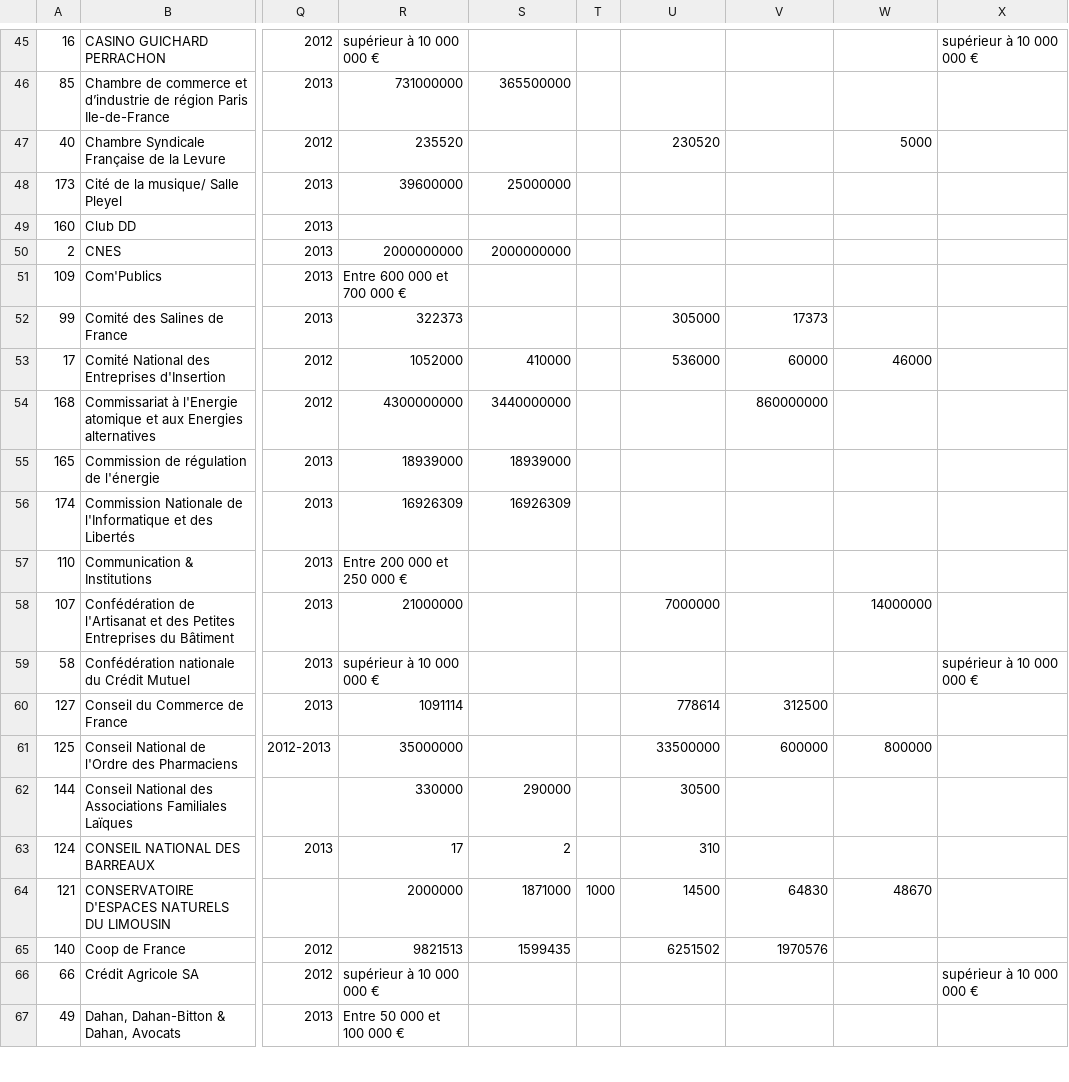
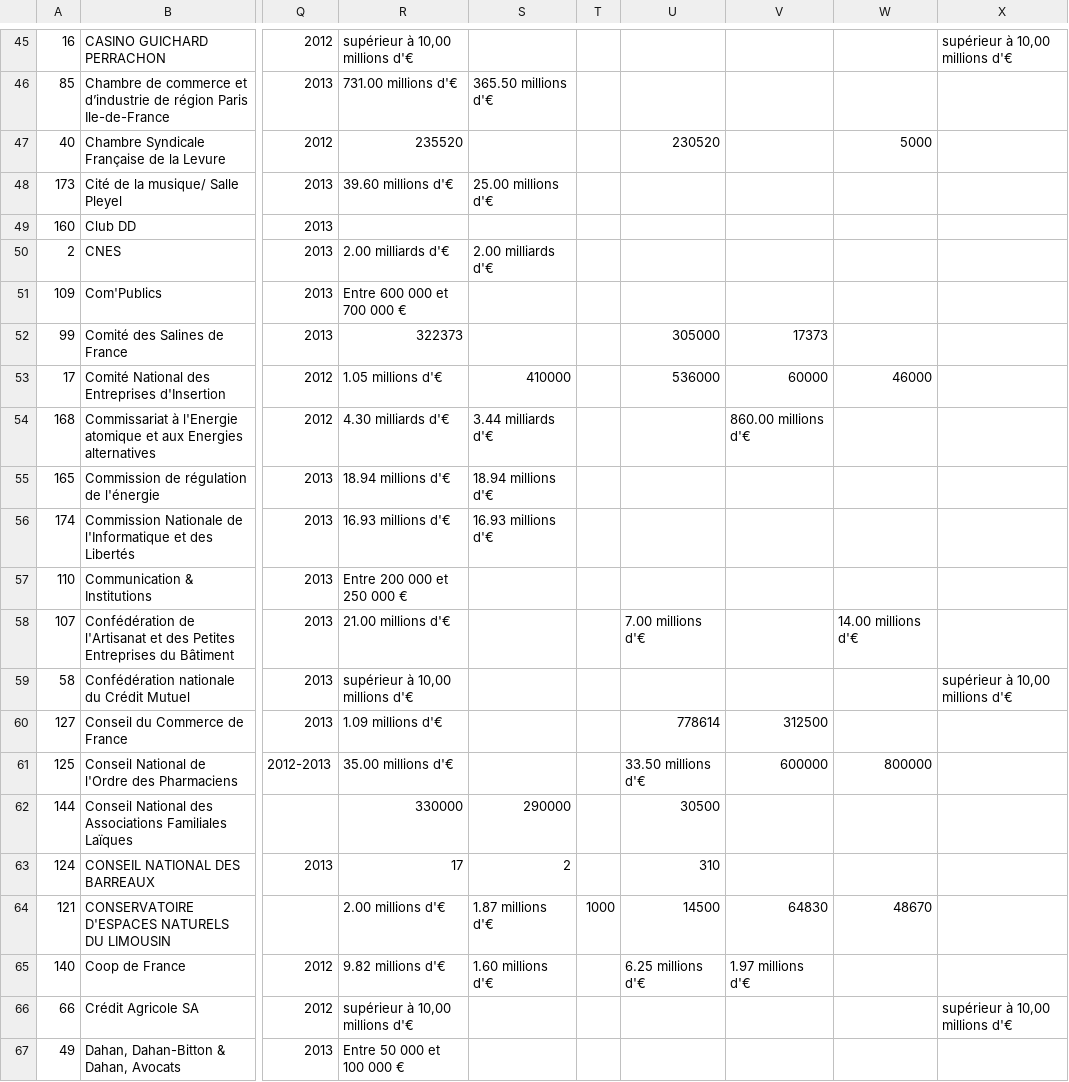
Before and after one commit to regardscitoyens/registres-lobbying, a CSV file: data/registre-lobbying-AN-v2.csv, drawn as a sheet; only a part is shown, gaps mark what is left out; the diff covers the shown part only; the diff names each change by its address in the sheet, - before the commit and + after, or states it on an @@ line.

```diff
--- a/data/registre-lobbying-AN-v2.csv
+++ b/data/registre-lobbying-AN-v2.csv
-R45: supérieur à 10 000 000 €
+R45: supérieur à 10,00 millions d'€
-X45: supérieur à 10 000 000 €
+X45: supérieur à 10,00 millions d'€
-R46: 731000000
+R46: 731.00 millions d'€
-S46: 365500000
+S46: 365.50 millions d'€
-R48: 39600000
+R48: 39.60 millions d'€
-S48: 25000000
+S48: 25.00 millions d'€
-R50: 2000000000
+R50: 2.00 milliards d'€
-S50: 2000000000
+S50: 2.00 milliards d'€
-R53: 1052000
+R53: 1.05 millions d'€
-R54: 4300000000
+R54: 4.30 milliards d'€
-S54: 3440000000
+S54: 3.44 milliards d'€
-V54: 860000000
+V54: 860.00 millions d'€
-R55: 18939000
+R55: 18.94 millions d'€
-S55: 18939000
+S55: 18.94 millions d'€
-R56: 16926309
+R56: 16.93 millions d'€
-S56: 16926309
+S56: 16.93 millions d'€
-R58: 21000000
+R58: 21.00 millions d'€
-U58: 7000000
+U58: 7.00 millions d'€
-W58: 14000000
+W58: 14.00 millions d'€
-R59: supérieur à 10 000 000 €
+R59: supérieur à 10,00 millions d'€
-X59: supérieur à 10 000 000 €
+X59: supérieur à 10,00 millions d'€
-R60: 1091114
+R60: 1.09 millions d'€
-R61: 35000000
+R61: 35.00 millions d'€
-U61: 33500000
+U61: 33.50 millions d'€
-R64: 2000000
+R64: 2.00 millions d'€
-S64: 1871000
+S64: 1.87 millions d'€
-R65: 9821513
+R65: 9.82 millions d'€
-S65: 1599435
+S65: 1.60 millions d'€
-U65: 6251502
+U65: 6.25 millions d'€
-V65: 1970576
+V65: 1.97 millions d'€
-R66: supérieur à 10 000 000 €
+R66: supérieur à 10,00 millions d'€
-X66: supérieur à 10 000 000 €
+X66: supérieur à 10,00 millions d'€
```
Also changed, not shown: 134 edited cells elsewhere in this file, 2 other files.
